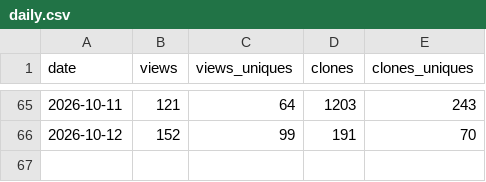
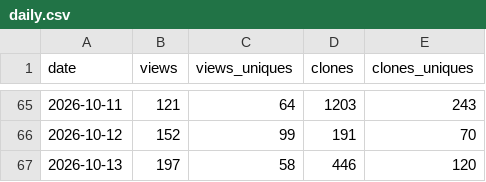
Before and after one commit to AskTinNguyen/CozyClay, a CSV file: .metrics/daily.csv, drawn as a sheet; only a part is shown, gaps mark what is left out.

Commit message:
chore(metrics): archive traffic for 2026-10-15

```diff
--- a/.metrics/daily.csv
+++ b/.metrics/daily.csv
@@ -66 +66,2 @@ date,views,views_uniques,clones,clones_uniques
 2026-10-12,152,99,191,70
+2026-10-13,197,58,446,120
```
Also changed, not shown: 3 other files.
